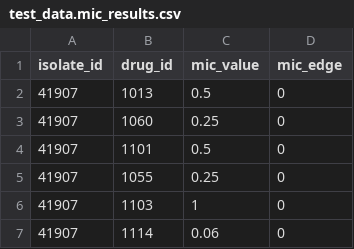
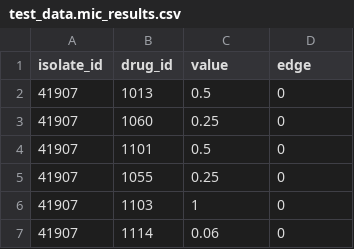
Before and after one commit to RSUN/clsi_breakpoints, a CSV file: csv/test_data.mic_results.csv, drawn as a sheet; only a part is shown.

```diff
--- a/csv/test_data.mic_results.csv
+++ b/csv/test_data.mic_results.csv
@@ -1,2 +1,2 @@
-isolate_id,drug_id,mic_value,mic_edge
+isolate_id,drug_id,value,edge
 41907,1013,0.5,0
```
Also changed, not shown: csv/test_data.clsi_2015_breakpoints.csv, csv/test_data.isolates.csv, 10 other files.
